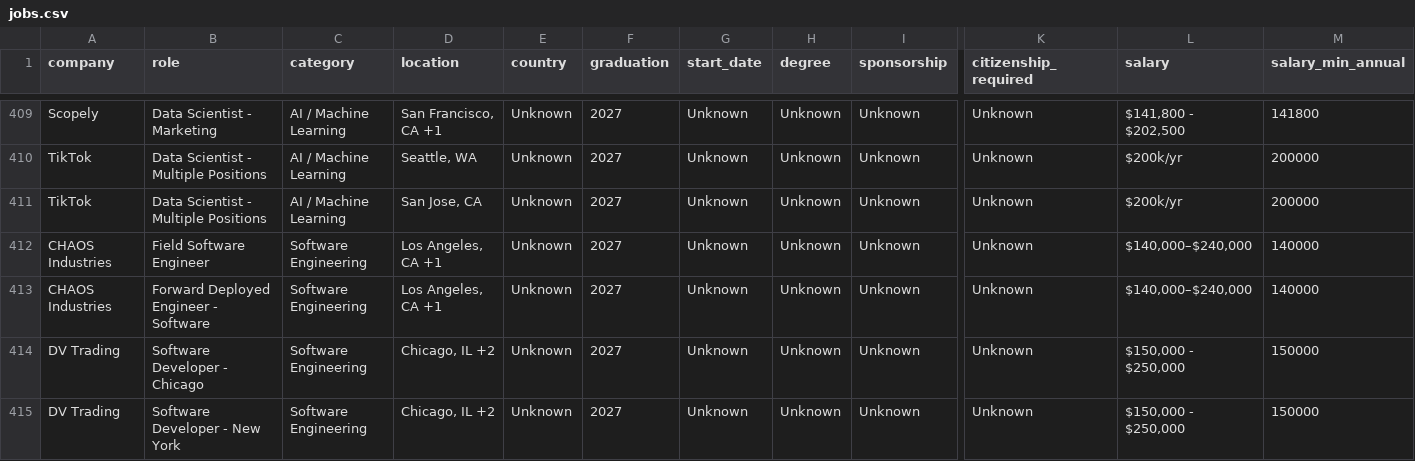
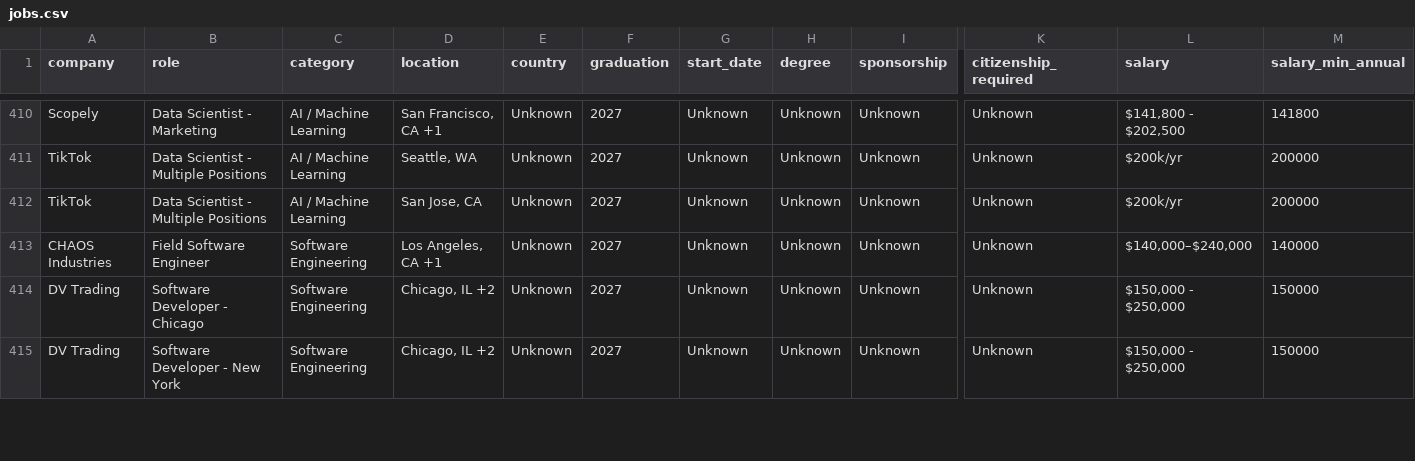
Before and after one commit to coconight01/2027-North-America-New-Grad-Jobs, a CSV file: data/jobs.csv, drawn as a sheet; only a part is shown, gaps mark what is left out; removed rows and columns are numbered as before the commit, all else as after; rows hold the shown columns only; the diff covers the shown part only; the diff names each change by its address in the sheet, - before the commit and + after, or states it on an @@ line.

```diff
--- a/data/jobs.csv
+++ b/data/jobs.csv
-row 413: CHAOS Industries | Forward Deployed Engineer - Software | Software Engineering | Los Angeles, CA +1 | Unknown | 2027 | Unknown | Unknown | Unknown | Unknown | $140,000–$240,000 | 140000
```
Also changed, not shown: 4 added rows, 2 removed rows and 1 edited cell elsewhere in this file, 4 other files.
